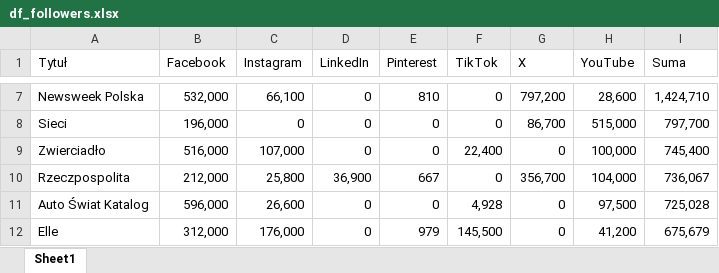
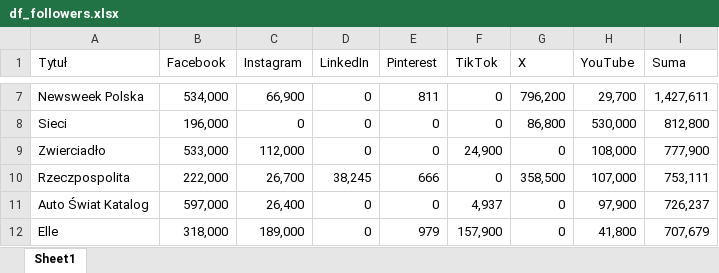
Before and after one commit to PolskieBadaniaCzytelnictwa/Social-Media, an Excel workbook: df_followers.xlsx, sheet Sheet1, drawn as a sheet; only a part is shown, gaps mark what is left out; values as stored, in another font and other column widths than the file's, no cell formats; the diff covers the shown part only; the diff names each change by its address in the sheet, - before the commit and + after, or states it on an @@ line.

```diff
--- a/df_followers.xlsx (sheet Sheet1)
+++ b/df_followers.xlsx (sheet Sheet1)
-B7 (Facebook): 532,000
+B7 (Facebook): 534,000
-C7 (Instagram): 66,100
+C7 (Instagram): 66,900
-E7 (Pinterest): 810
+E7 (Pinterest): 811
-G7 (X): 797,200
+G7 (X): 796,200
-H7 (YouTube): 28,600
+H7 (YouTube): 29,700
-I7 (Suma): 1,424,710
+I7 (Suma): 1,427,611
-G8 (X): 86,700
+G8 (X): 86,800
-H8 (YouTube): 515,000
+H8 (YouTube): 530,000
-I8 (Suma): 797,700
+I8 (Suma): 812,800
-B9 (Facebook): 516,000
+B9 (Facebook): 533,000
-C9 (Instagram): 107,000
+C9 (Instagram): 112,000
-F9 (TikTok): 22,400
+F9 (TikTok): 24,900
-H9 (YouTube): 100,000
+H9 (YouTube): 108,000
-I9 (Suma): 745,400
+I9 (Suma): 777,900
-B10 (Facebook): 212,000
+B10 (Facebook): 222,000
-C10 (Instagram): 25,800
+C10 (Instagram): 26,700
-D10 (LinkedIn): 36,900
+D10 (LinkedIn): 38,245
-E10 (Pinterest): 667
+E10 (Pinterest): 666
-G10 (X): 356,700
+G10 (X): 358,500
-H10 (YouTube): 104,000
+H10 (YouTube): 107,000
-I10 (Suma): 736,067
+I10 (Suma): 753,111
-B11 (Facebook): 596,000
+B11 (Facebook): 597,000
-C11 (Instagram): 26,600
+C11 (Instagram): 26,400
-F11 (TikTok): 4,928
+F11 (TikTok): 4,937
-H11 (YouTube): 97,500
+H11 (YouTube): 97,900
-I11 (Suma): 725,028
+I11 (Suma): 726,237
-B12 (Facebook): 312,000
+B12 (Facebook): 318,000
-C12 (Instagram): 176,000
+C12 (Instagram): 189,000
-F12 (TikTok): 145,500
+F12 (TikTok): 157,900
-H12 (YouTube): 41,200
+H12 (YouTube): 41,800
-I12 (Suma): 675,679
+I12 (Suma): 707,679
```
Also changed, not shown: 16 added rows, 16 removed rows and 291 edited cells elsewhere in this sheet, cell formats.
